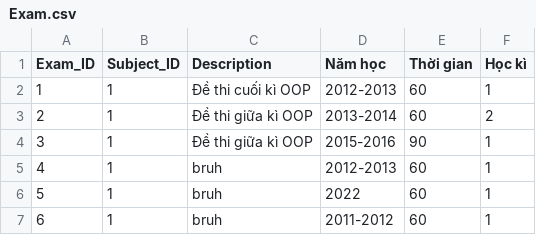
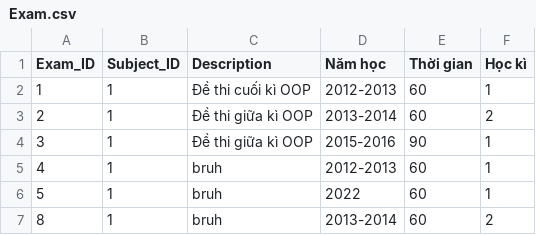
Before and after one commit to NguyenQuangMinh0504/he_thong_tao_de_thi_cho_giao_vien, a CSV file: database/Exam/Exam.csv, drawn as a sheet.

```diff
--- a/database/Exam/Exam.csv
+++ b/database/Exam/Exam.csv
@@ -6,2 +6,2 @@ Exam_ID,Subject_ID,Description,Năm học,Thời gian,Học kì
 5,1,bruh,2022,60,1
-6,1,bruh,2011-2012,60,1
+8,1,bruh,2013-2014,60,2
```
Also changed, not shown: database/Question/Question.csv, 7 other files.
